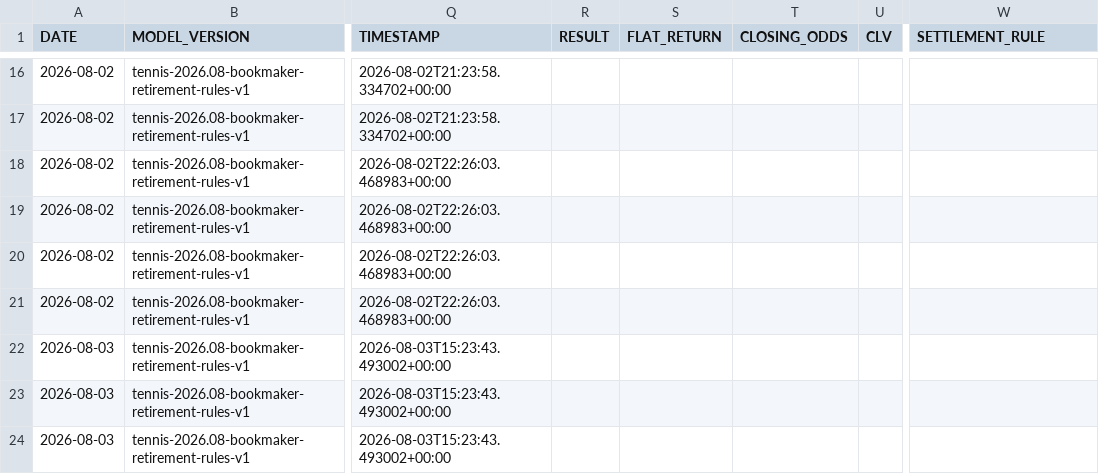
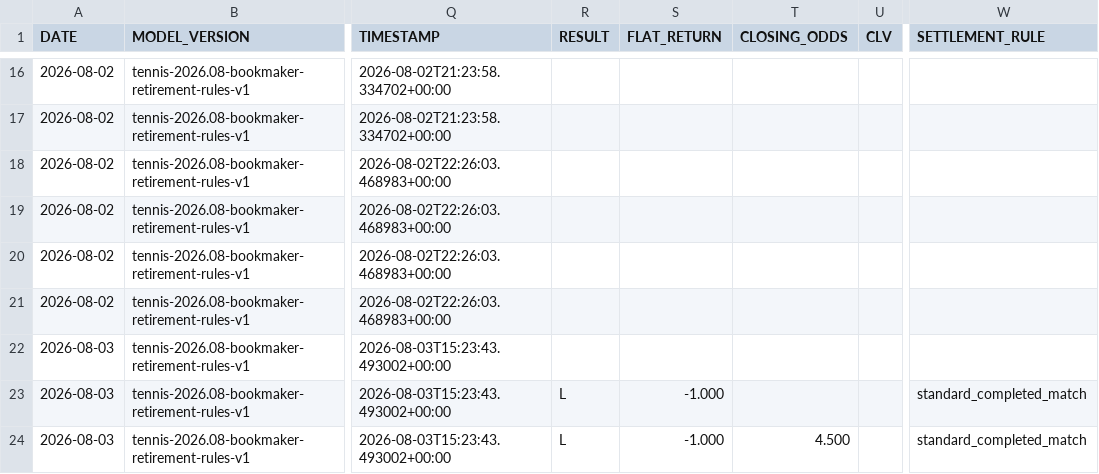
Before and after one commit to AguyfromaTown/betting, a CSV file: counterfactual-log.csv, drawn as a sheet; only a part is shown, gaps mark what is left out; the diff names each change by its address in the sheet, - before the commit and + after, or states it on an @@ line.

```diff
--- a/counterfactual-log.csv
+++ b/counterfactual-log.csv
-R23:R24 (RESULT): (empty)
+R23:R24 (RESULT): L
-S23:S24 (FLAT_RETURN): (empty)
+S23:S24 (FLAT_RETURN): -1.000
-W23:W24 (SETTLEMENT_RULE): (empty)
+W23:W24 (SETTLEMENT_RULE): standard_completed_match
-T24 (CLOSING_ODDS): (empty)
+T24 (CLOSING_ODDS): 4.500
```
Also changed, not shown: source-health-history.csv, 11 other files.
